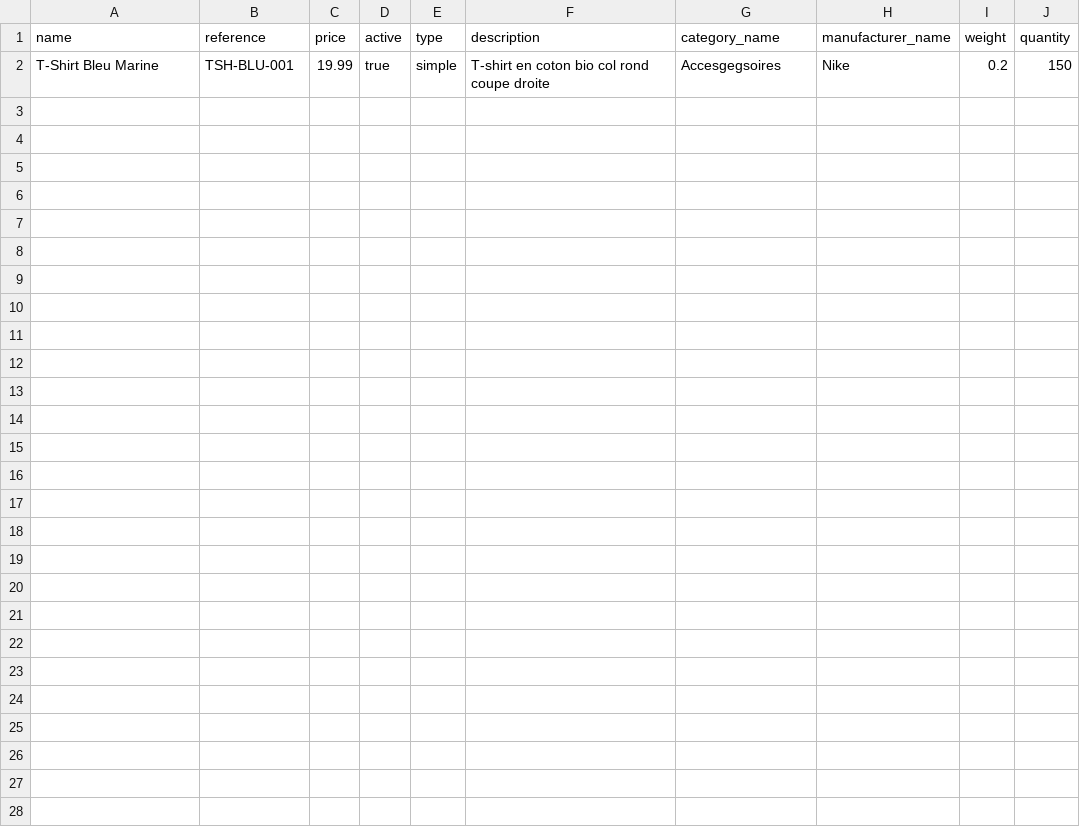
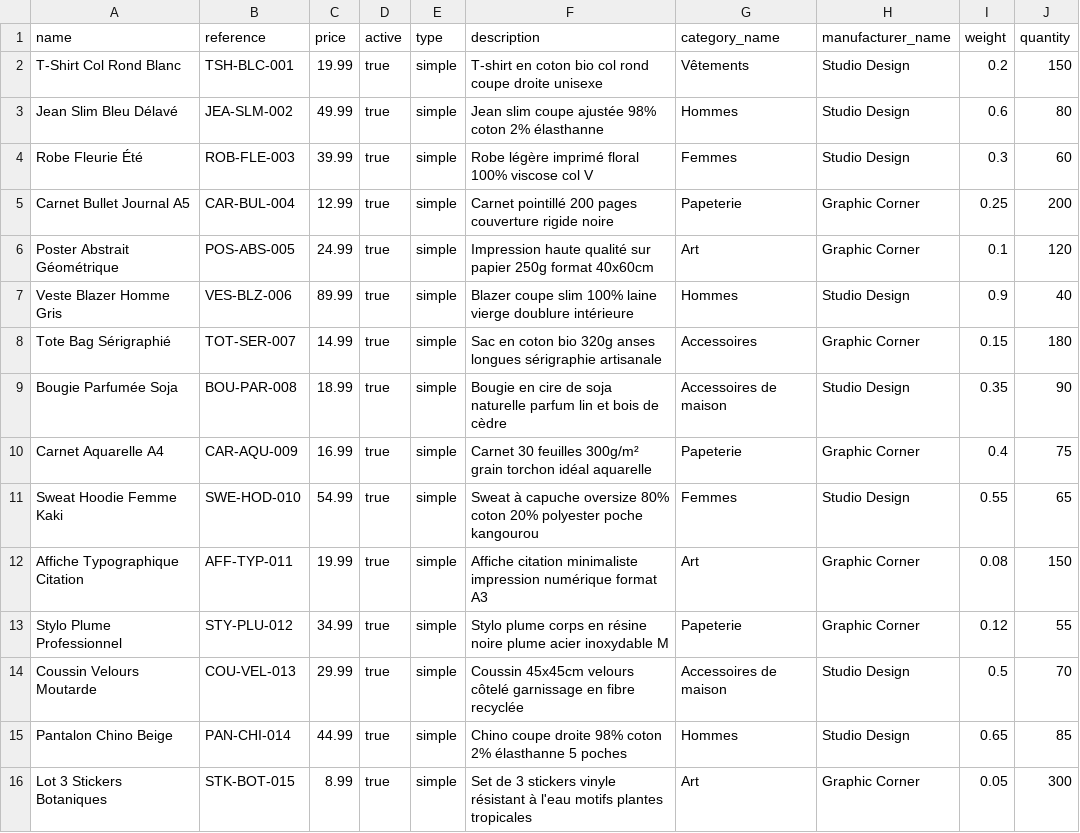
Before and after one commit to maharavo1rdn/frontendEvaluationPrestashop, a CSV file: docs/products_import.csv, drawn as a sheet.

Commit message:
feat: adding headers and data

```diff
--- a/docs/products_import.csv
+++ b/docs/products_import.csv
@@ -1,2 +1,16 @@
 name,reference,price,active,type,description,category_name,manufacturer_name,weight,quantity
-T-Shirt Bleu Marine,TSH-BLU-001,19.99,true,simple,T-shirt en coton bio col rond coupe droite,Accesgegsoires,Nike,0.2,150
+T-Shirt Col Rond Blanc,TSH-BLC-001,19.99,true,simple,T-shirt en coton bio col rond coupe droite unisexe,Vêtements,Studio Design,0.2,150
+Jean Slim Bleu Délavé,JEA-SLM-002,49.99,true,simple,Jean slim coupe ajustée 98% coton 2% élasthanne,Hommes,Studio Design,0.6,80
+Robe Fleurie Été,ROB-FLE-003,39.99,true,simple,Robe légère imprimé floral 100% viscose col V,Femmes,Studio Design,0.3,60
+Carnet Bullet Journal A5,CAR-BUL-004,12.99,true,simple,Carnet pointillé 200 pages couverture rigide noire,Papeterie,Graphic Corner,0.25,200
+Poster Abstrait Géométrique,POS-ABS-005,24.99,true,simple,Impression haute qualité sur papier 250g format 40x60cm,Art,Graphic Corner,0.1,120
+Veste Blazer Homme Gris,VES-BLZ-006,89.99,true,simple,Blazer coupe slim 100% laine vierge doublure intérieure,Hommes,Studio Design,0.9,40
+Tote Bag Sérigraphié,TOT-SER-007,14.99,true,simple,Sac en coton bio 320g anses longues sérigraphie artisanale,Accessoires,Graphic Corner,0.15,180
+Bougie Parfumée Soja,BOU-PAR-008,18.99,true,simple,Bougie en cire de soja naturelle parfum lin et bois de cèdre,Accessoires de maison,Studio Design,0.35,90
+Carnet Aquarelle A4,CAR-AQU-009,16.99,true,simple,Carnet 30 feuilles 300g/m² grain torchon idéal aquarelle,Papeterie,Graphic Corner,0.4,75
+Sweat Hoodie Femme Kaki,SWE-HOD-010,54.99,true,simple,Sweat à capuche oversize 80% coton 20% polyester poche kangourou,Femmes,Studio Design,0.55,65
+Affiche Typographique Citation,AFF-TYP-011,19.99,true,simple,Affiche citation minimaliste impression numérique format A3,Art,Graphic Corner,0.08,150
+Stylo Plume Professionnel,STY-PLU-012,34.99,true,simple,Stylo plume corps en résine noire plume acier inoxydable M,Papeterie,Graphic Corner,0.12,55
+Coussin Velours Moutarde,COU-VEL-013,29.99,true,simple,Coussin 45x45cm velours côtelé garnissage en fibre recyclée,Accessoires de maison,Studio Design,0.5,70
+Pantalon Chino Beige,PAN-CHI-014,44.99,true,simple,Chino coupe droite 98% coton 2% élasthanne 5 poches,Hommes,Studio Design,0.65,85
+Lot 3 Stickers Botaniques,STK-BOT-015,8.99,true,simple,Set de 3 stickers vinyle résistant à l'eau motifs plantes tropicales,Art,Graphic Corner,0.05,300
```
Also changed, not shown: 23 other files.
